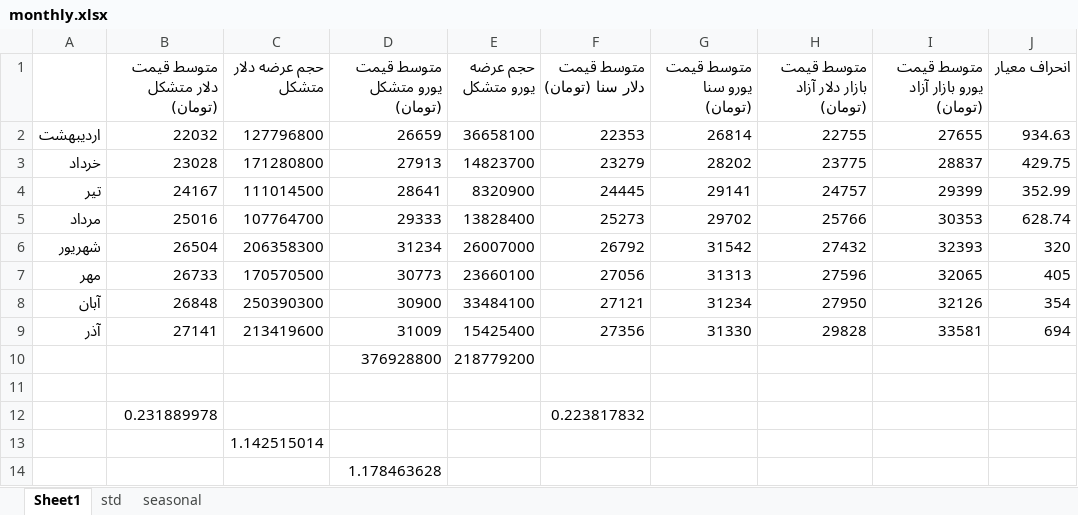
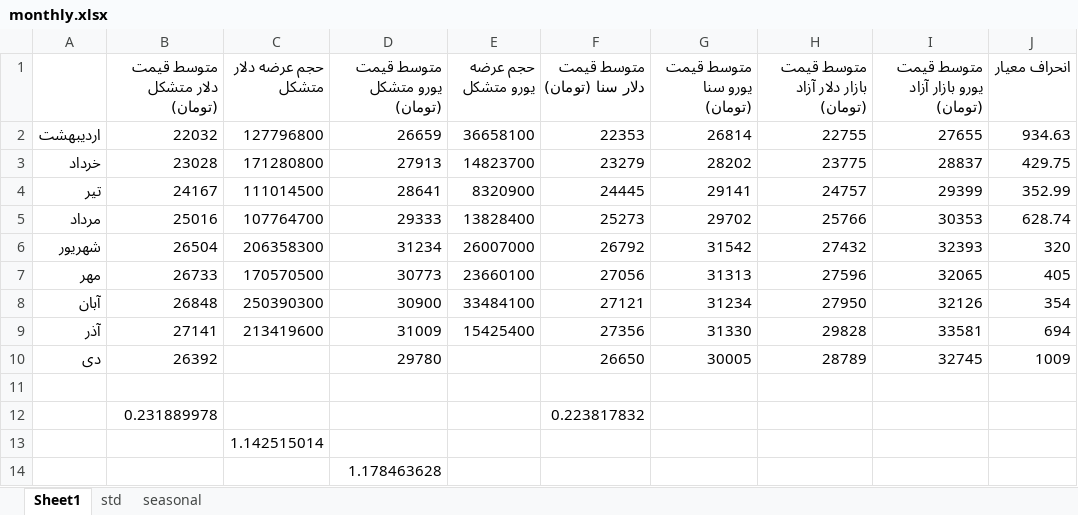
Before and after one commit to moeinmir/dendataset, an Excel workbook: monthly.xlsx, sheet Sheet1, drawn as a sheet; values as stored, in another font and other column widths than the file's, no borders; charts and pictures not drawn; removed rows and columns are numbered as before the commit, all else as after; the diff names each change by its address in the sheet, - before the commit and + after, or states it on an @@ line.

```diff
--- a/monthly.xlsx (sheet Sheet1)
+++ b/monthly.xlsx (sheet Sheet1)
-row 10:  |  |  | 376928800 | 218779200
+row 10: دی | 26392 |  | 29780 |  | 26650 | 30005 | 28789 | 32745 | 1009
```
Also changed, not shown: sheet std, charts or pictures, data.xlsx, format.xlsx.
